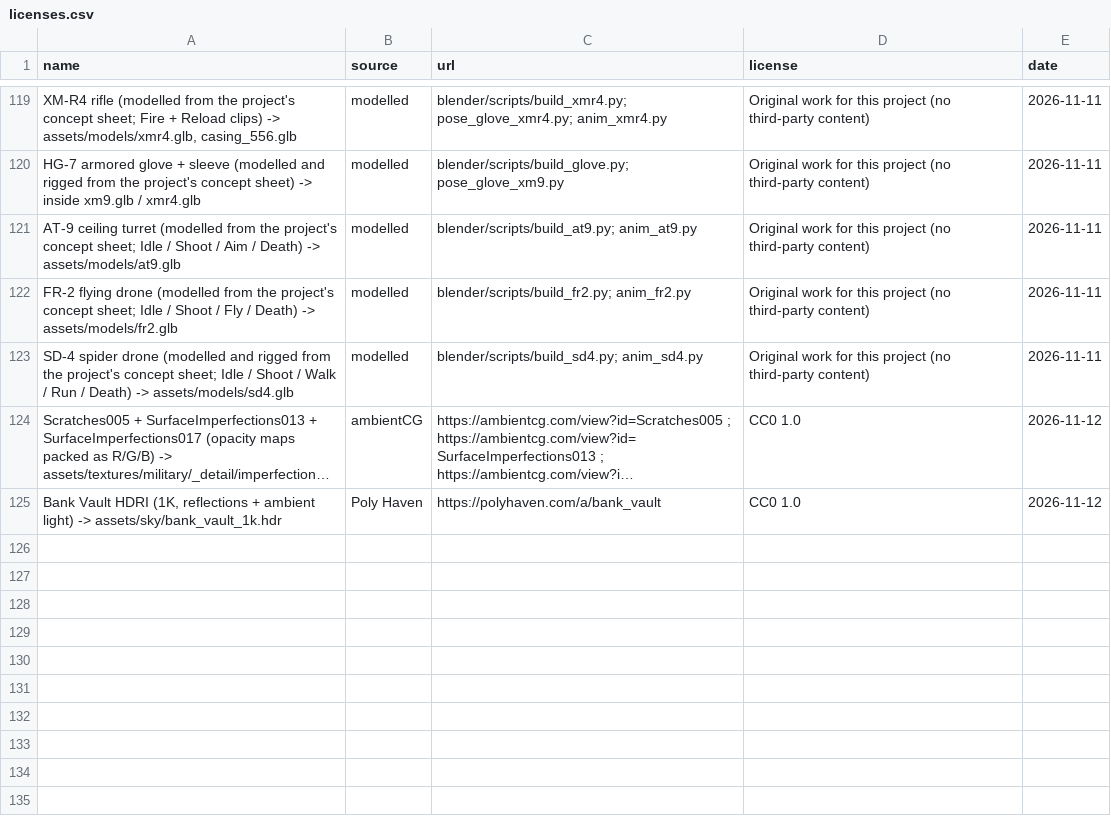
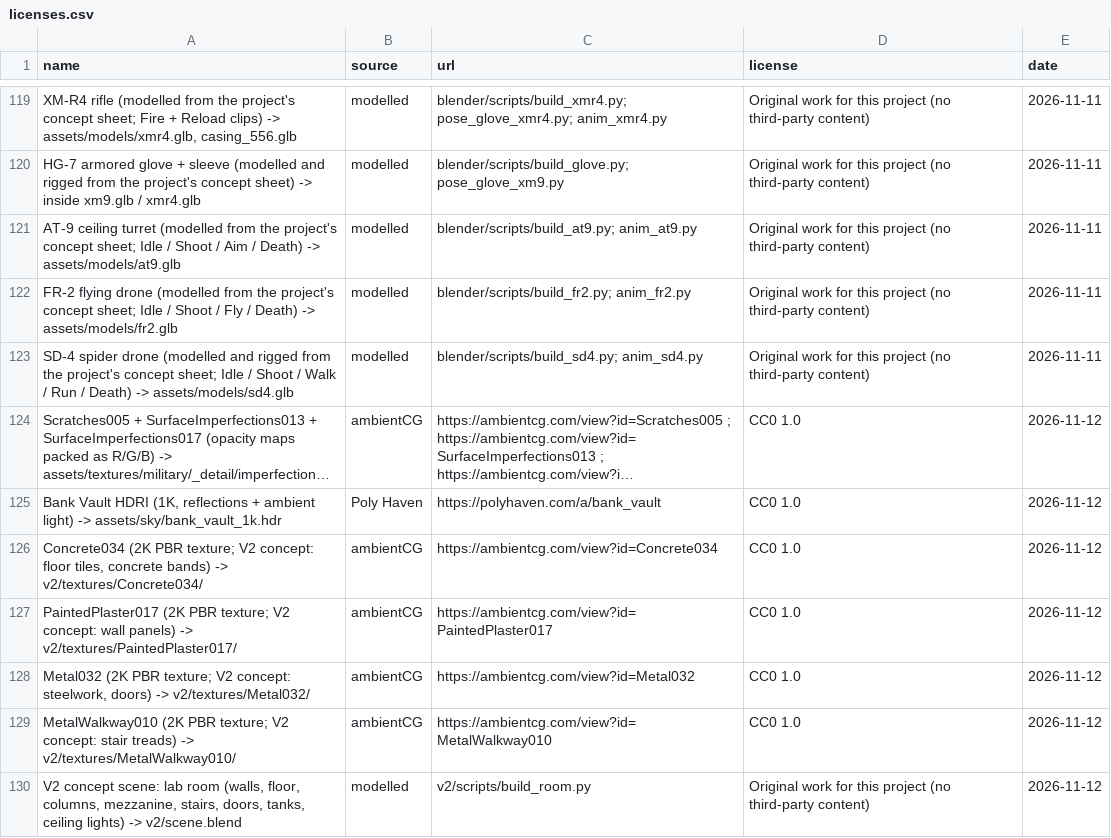
Before and after one commit to willsertorio/godot-blender, a CSV file: licenses.csv, drawn as a sheet; only a part is shown, gaps mark what is left out; long unchanged cells end in …; the diff names each change by its address in the sheet, - before the commit and + after, or states it on an @@ line.

```diff
--- a/licenses.csv
+++ b/licenses.csv
+row 126: Concrete034 (2K PBR texture; V2 concept: floor tiles, concrete bands) -> v2/textures/Concrete034/ | ambientCG | https://ambientcg.com/view?id=Concrete034 | CC0 1.0 | 2026-11-12
+row 127: PaintedPlaster017 (2K PBR texture; V2 concept: wall panels) -> v2/textures/PaintedPlaster017/ | ambientCG | https://ambientcg.com/view?id=PaintedPlaster017 | CC0 1.0 | 2026-11-12
+row 128: Metal032 (2K PBR texture; V2 concept: steelwork, doors) -> v2/textures/Metal032/ | ambientCG | https://ambientcg.com/view?id=Metal032 | CC0 1.0 | 2026-11-12
+row 129: MetalWalkway010 (2K PBR texture; V2 concept: stair treads) -> v2/textures/MetalWalkway010/ | ambientCG | https://ambientcg.com/view?id=MetalWalkway010 | CC0 1.0 | 2026-11-12
+row 130: V2 concept scene: lab room (walls, floor, columns, mezzanine, stairs, doors, tanks, ceiling lights) -> v2/scene.blend | modelled | v2/scripts/build_room.py | Original work for this project (no third-party content) | 2026-11-12
```
Also changed, not shown: 23 other files.
